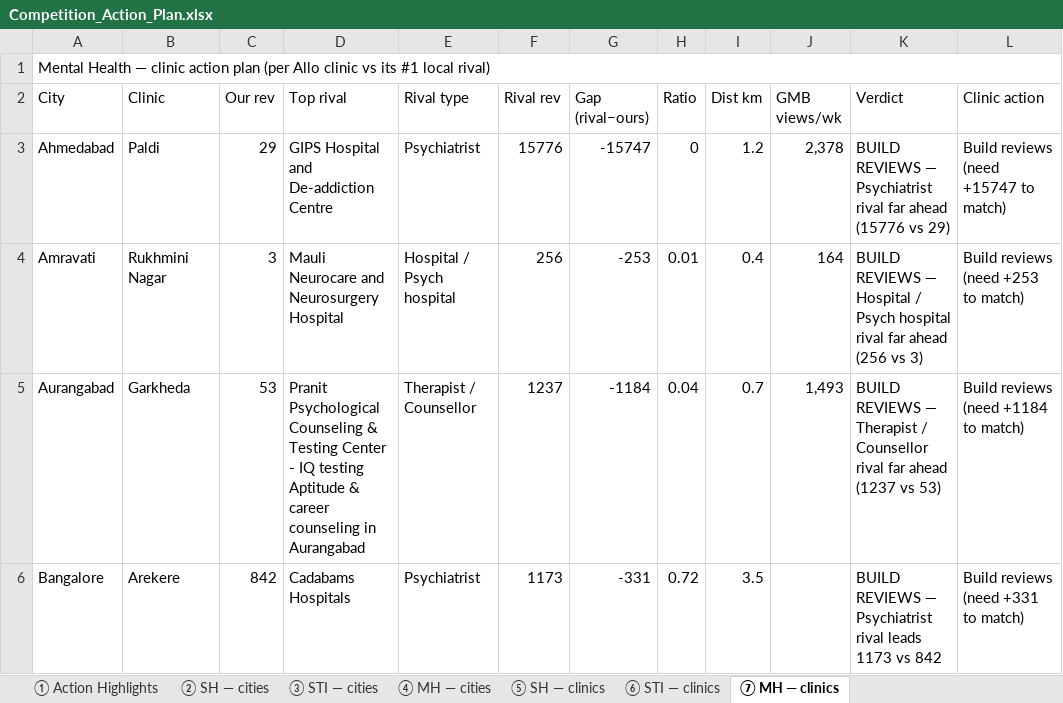
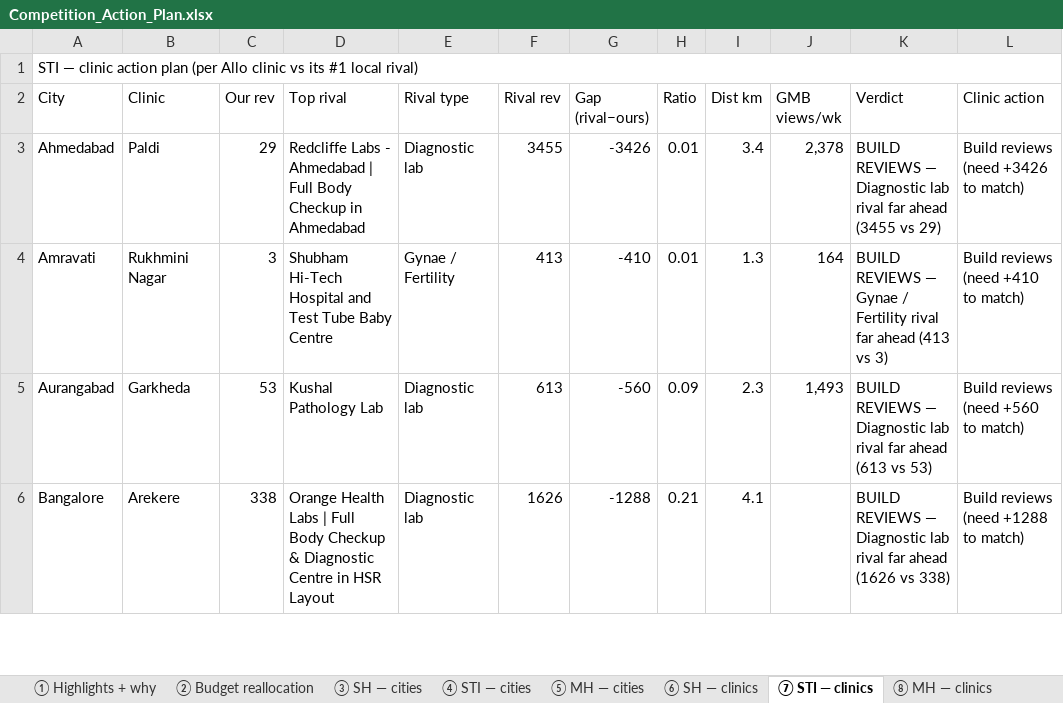
Before and after one commit to alishaparveen-cpu/holistic-demand-dashboard, an Excel workbook: Competition_Action_Plan.xlsx, sheet ⑦ STI — clinics, drawn as a sheet; only a part is shown; values as stored, in another font and other column widths than the file's, no cell formats; the diff covers the shown part only; the diff names each change by its address in the sheet, - before the commit and + after, or states it on an @@ line.

```diff
--- a/Competition_Action_Plan.xlsx (sheet ⑦ STI — clinics)
+++ b/Competition_Action_Plan.xlsx (sheet ⑦ STI — clinics)
-sheet tab: ① Action Highlights
+sheet tab: ① Highlights + why
-sheet tab: ② SH — cities
+sheet tab: ② Budget reallocation
-sheet tab: ③ STI — cities
+sheet tab: ③ SH — cities
-sheet tab: ④ MH — cities
+sheet tab: ④ STI — cities
-sheet tab: ⑤ SH — clinics
+sheet tab: ⑤ MH — cities
-sheet tab: ⑥ STI — clinics
+sheet tab: ⑥ SH — clinics
-sheet tab: ⑦ MH — clinics
+sheet tab: ⑦ STI — clinics
+sheet tab: ⑧ MH — clinics
-A1 (City): Mental Health — clinic…
+A1 (City): STI — clinic…
-D3 (Top rival): GIPS Hospital and De-addiction Centre
+D3 (Top rival): Redcliffe Labs - Ahmedabad | Full Body Checkup in Ahmedabad
-E3 (Rival type): Psychiatrist
+E3 (Rival type): Diagnostic lab
-F3 (Rival rev): 15776
+F3 (Rival rev): 3455
-G3 (Gap (rival−ours)): -15747
+G3 (Gap (rival−ours)): -3426
-H3 (Ratio): 0
+H3 (Ratio): 0.01
-I3 (Dist km): 1.2
+I3 (Dist km): 3.4
-K3 (Verdict): …REVIEWS — Psychiatrist rival far ahead (15776 vs 29)
+K3 (Verdict): …REVIEWS — Diagnostic lab rival far ahead (3455 vs 29)
-L3 (Clinic action): Build reviews (need +15747 to match)
+L3 (Clinic action): Build reviews (need +3426 to match)
-D4 (Top rival): Mauli Neurocare and Neurosurgery Hospital
+D4 (Top rival): Shubham Hi-Tech Hospital and Test Tube Baby Centre
-E4 (Rival type): Hospital / Psych hospital
+E4 (Rival type): Gynae / Fertility
-F4 (Rival rev): 256
+F4 (Rival rev): 413
-G4 (Gap (rival−ours)): -253
+G4 (Gap (rival−ours)): -410
-I4 (Dist km): 0.4
+I4 (Dist km): 1.3
-K4 (Verdict): …REVIEWS — Hospital / Psych hospital rival far ahead (256 vs 3)
+K4 (Verdict): …REVIEWS — Gynae / Fertility rival far ahead (413 vs 3)
-L4 (Clinic action): Build reviews (need +253 to match)
+L4 (Clinic action): Build reviews (need +410 to match)
-D5 (Top rival): Pranit Psychological Counseling & Testing Center - IQ testing Aptitude & career counseling in Aurangabad
+D5 (Top rival): Kushal Pathology Lab
-E5 (Rival type): Therapist / Counsellor
+E5 (Rival type): Diagnostic lab
-F5 (Rival rev): 1237
+F5 (Rival rev): 613
-G5 (Gap (rival−ours)): -1184
+G5 (Gap (rival−ours)): -560
-H5 (Ratio): 0.04
+H5 (Ratio): 0.09
-I5 (Dist km): 0.7
+I5 (Dist km): 2.3
-K5 (Verdict): …REVIEWS — Therapist / Counsellor rival far ahead (1237 vs 53)
+K5 (Verdict): …REVIEWS — Diagnostic lab rival far ahead (613 vs 53)
-L5 (Clinic action): Build reviews (need +1184 to match)
+L5 (Clinic action): Build reviews (need +560 to match)
-C6 (Our rev): 842
+C6 (Our rev): 338
-D6 (Top rival): Cadabams Hospitals
+D6 (Top rival): Orange Health Labs | Full Body Checkup & Diagnostic Centre in HSR Layout
-E6 (Rival type): Psychiatrist
+E6 (Rival type): Diagnostic lab
-F6 (Rival rev): 1173
+F6 (Rival rev): 1626
-G6 (Gap (rival−ours)): -331
+G6 (Gap (rival−ours)): -1288
-H6 (Ratio): 0.72
+H6 (Ratio): 0.21
-I6 (Dist km): 3.5
+I6 (Dist km): 4.1
-K6 (Verdict): …REVIEWS — Psychiatrist rival leads 1173 vs 842
+K6 (Verdict): …REVIEWS — Diagnostic lab rival far ahead (1626 vs 338)
-L6 (Clinic action): Build reviews (need +331 to match)
+L6 (Clinic action): Build reviews (need +1288 to match)
```
Also changed, not shown: 627 edited cells elsewhere in this sheet, sheet ⑤ MH — cities, sheet ③ SH — cities, sheet ② Budget reallocation, sheet ④ STI — cities, sheet ⑥ SH — clinics, sheet ① Highlights + why, cell formats, 1 other file.
